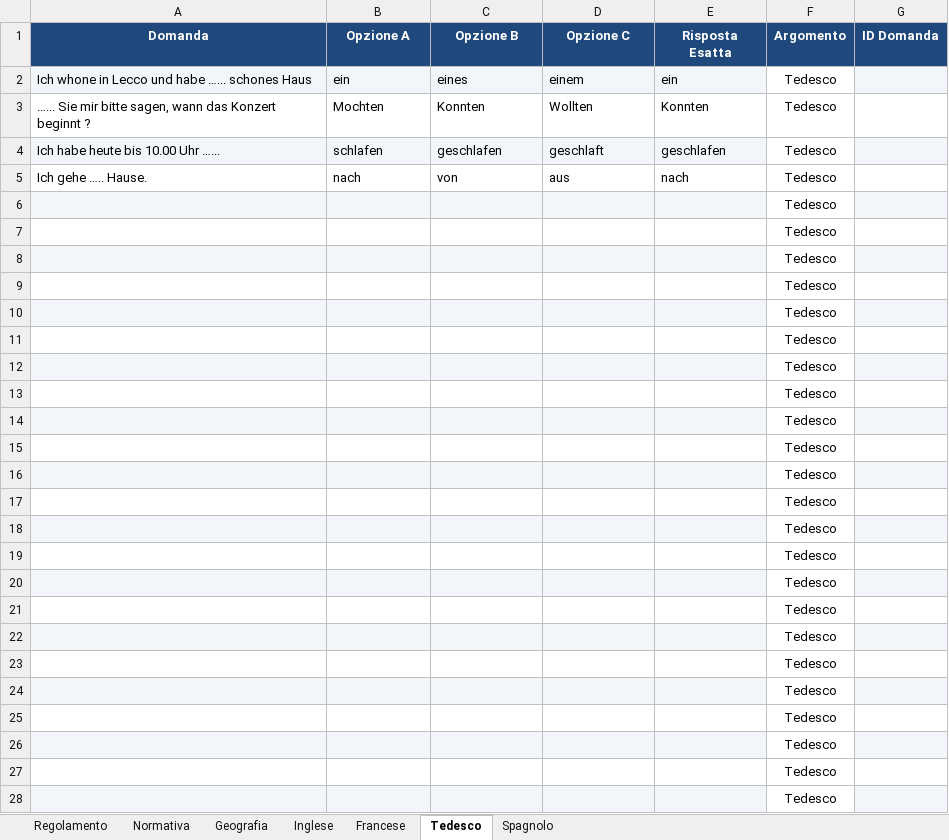
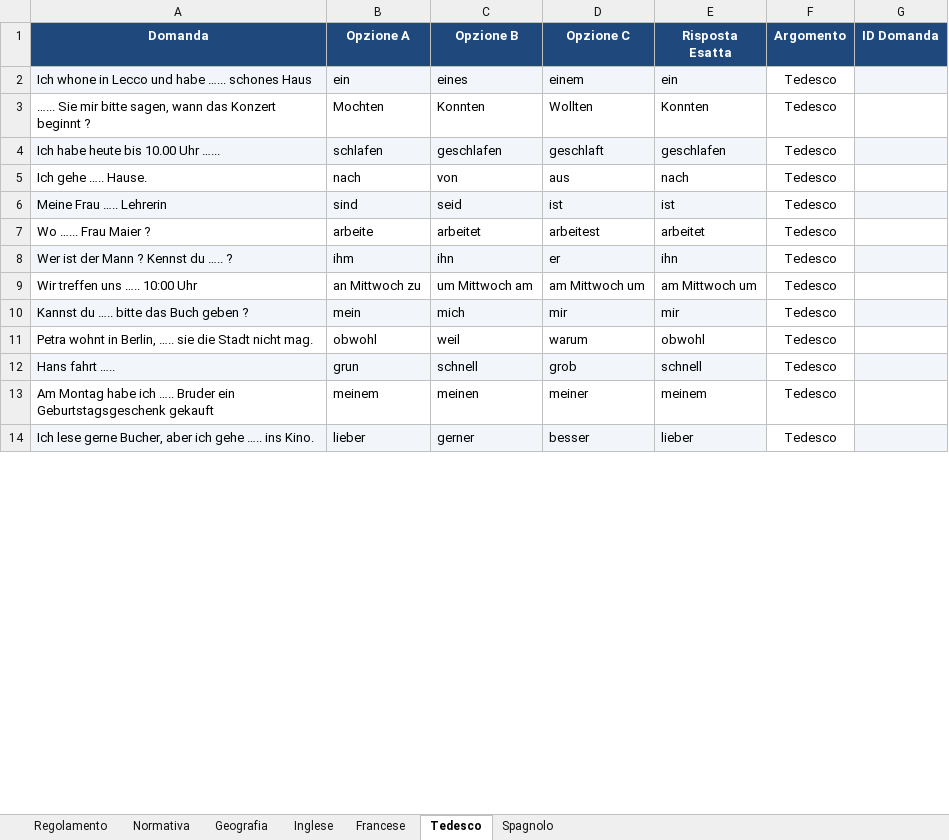
Before and after one commit to meroandrea-bot/Taxi-Milano, an Excel workbook: Quiz_Ruolo_Conducenti_Revisionato.xlsx, sheet Tedesco, drawn as a sheet; only a part is shown; values as stored, in another font and other column widths than the file's, no borders; removed rows and columns are numbered as before the commit, all else as after; the diff covers the shown part only; the diff names each change by its address in the sheet, - before the commit and + after, or states it on an @@ line.

```diff
--- a/Quiz_Ruolo_Conducenti_Revisionato.xlsx (sheet Tedesco)
+++ b/Quiz_Ruolo_Conducenti_Revisionato.xlsx (sheet Tedesco)
-row 6:  |  |  |  |  | Tedesco
-row 7:  |  |  |  |  | Tedesco
-row 8:  |  |  |  |  | Tedesco
-row 9:  |  |  |  |  | Tedesco
-row 10:  |  |  |  |  | Tedesco
-row 11:  |  |  |  |  | Tedesco
-row 12:  |  |  |  |  | Tedesco
-row 13:  |  |  |  |  | Tedesco
-row 14:  |  |  |  |  | Tedesco
-row 15:  |  |  |  |  | Tedesco
-row 16:  |  |  |  |  | Tedesco
-row 17:  |  |  |  |  | Tedesco
-row 18:  |  |  |  |  | Tedesco
-row 19:  |  |  |  |  | Tedesco
-row 20:  |  |  |  |  | Tedesco
-row 21:  |  |  |  |  | Tedesco
-row 22:  |  |  |  |  | Tedesco
-row 23:  |  |  |  |  | Tedesco
-row 24:  |  |  |  |  | Tedesco
-row 25:  |  |  |  |  | Tedesco
-row 26:  |  |  |  |  | Tedesco
-row 27:  |  |  |  |  | Tedesco
-row 28:  |  |  |  |  | Tedesco
+row 6: Meine Frau ….. Lehrerin | sind | seid | ist | ist | Tedesco
+row 7: Wo …... Frau Maier ? | arbeite | arbeitet | arbeitest | arbeitet | Tedesco
+row 8: Wer ist der Mann ? Kennst du ….. ? | ihm | ihn | er | ihn | Tedesco
+row 9: Wir treffen uns ….. 10:00 Uhr | an Mittwoch zu | um Mittwoch am | am Mittwoch um | am Mittwoch um | Tedesco
+row 10: Kannst du ….. bitte das Buch geben ? | mein | mich | mir | mir | Tedesco
+row 11: Petra wohnt in Berlin, ….. sie die Stadt nicht mag. | obwohl | weil | warum | obwohl | Tedesco
+row 12: Hans fahrt ….. | grun | schnell | grob | schnell | Tedesco
+row 13: Am Montag habe ich ….. Bruder ein Geburtstagsgeschenk gekauft | meinem | meinen | meiner | meinem | Tedesco
+row 14: Ich lese gerne Bucher, aber ich gehe ….. ins Kino. | lieber | gerner | besser | lieber | Tedesco
```
Also changed, not shown: 13 added rows elsewhere in this sheet, sheet Spagnolo, sheet Regolamento, sheet Normativa.
